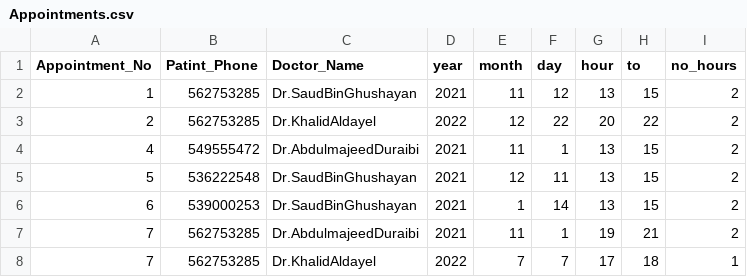
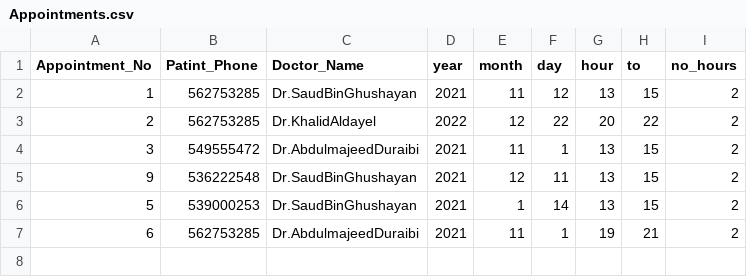
Before and after one commit to SaudBinGhushayan/Java-TCP-socket-370, a CSV file: Appointments.csv, drawn as a sheet.

```diff
--- a/Appointments.csv
+++ b/Appointments.csv
@@ -3,6 +3,5 @@ Appointment_No,Patint_Phone,Doctor_Name,year,month,day,hour,to,no_hours
 2,562753285,Dr.KhalidAldayel,2022,12,22,20,22,2
-4,549555472,Dr.AbdulmajeedDuraibi,2021,11,1,13,15,2
-5,536222548,Dr.SaudBinGhushayan,2021,12,11,13,15,2
-6,539000253,Dr.SaudBinGhushayan,2021,1,14,13,15,2
-7,562753285,Dr.AbdulmajeedDuraibi,2021,11,1,19,21,2
-7,562753285,Dr.KhalidAldayel,2022,7,7,17,18,1
+3,549555472,Dr.AbdulmajeedDuraibi,2021,11,1,13,15,2
+9,536222548,Dr.SaudBinGhushayan,2021,12,11,13,15,2
+5,539000253,Dr.SaudBinGhushayan,2021,1,14,13,15,2
+6,562753285,Dr.AbdulmajeedDuraibi,2021,11,1,19,21,2
```
Also changed, not shown: 5 other files.
